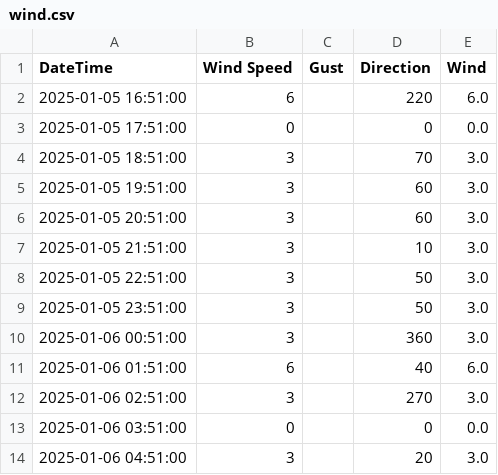
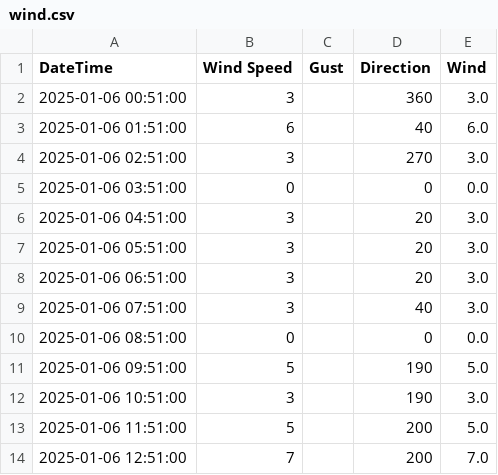
Before and after one commit to clr-li/public-stuff, a CSV file: wind.csv, drawn as a sheet; only a part is shown; the shorter side is filled out with more unchanged rows.

Commit message:
Update wind.csv

```diff
--- a/wind.csv
+++ b/wind.csv
@@ -1,10 +1,2 @@
 DateTime,Wind Speed,Gust,Direction,Wind
-2025-01-05 16:51:00,6,,220,6.0
-2025-01-05 17:51:00,0,,0,0.0
-2025-01-05 18:51:00,3,,70,3.0
-2025-01-05 19:51:00,3,,60,3.0
-2025-01-05 20:51:00,3,,60,3.0
-2025-01-05 21:51:00,3,,10,3.0
-2025-01-05 22:51:00,3,,50,3.0
-2025-01-05 23:51:00,3,,50,3.0
 2025-01-06 00:51:00,3,,360,3.0
```
